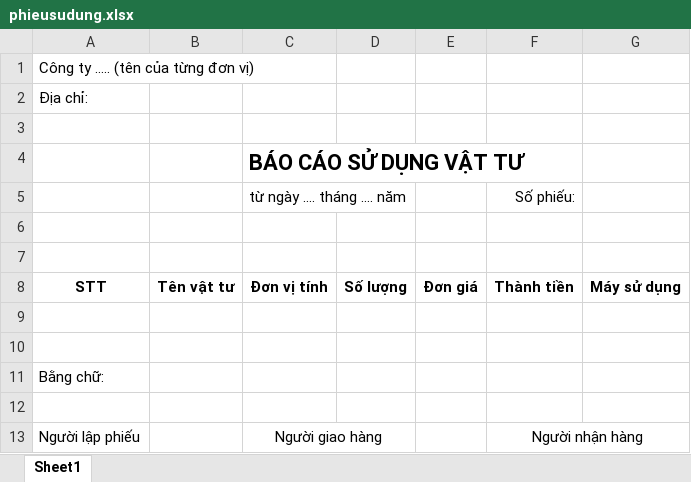
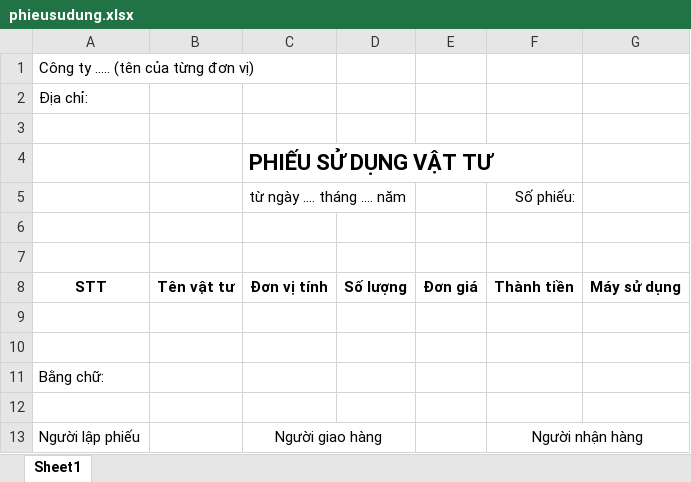
Before and after one commit to meoit9x/HPC_QuanLyKho, an Excel workbook: QuanLyKho/Templates/phieusudung.xlsx, sheet Sheet1, drawn as a sheet; values as stored, in another font and other column widths than the file's, no borders; table styles not drawn; the diff names each change by its address in the sheet, - before the commit and + after, or states it on an @@ line.

```diff
--- a/QuanLyKho/Templates/phieusudung.xlsx (sheet Sheet1)
+++ b/QuanLyKho/Templates/phieusudung.xlsx (sheet Sheet1)
-C4: BÁO CÁO SỬ DỤNG VẬT TƯ
+C4: PHIẾU SỬ DỤNG VẬT TƯ
```
Also changed, not shown: QuanLyKho/Templates/phieuchuyen.xlsx, 51 other files.
